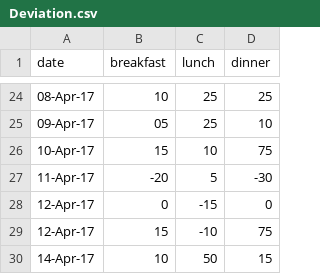
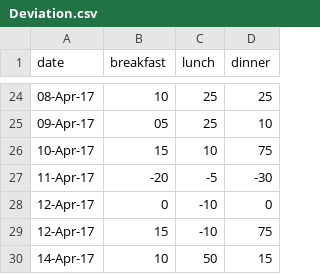
Before and after one commit to Unaivillanueva/Personal-Data.github.io, a CSV file: Deviation.csv, drawn as a sheet; only a part is shown, gaps mark what is left out.

Commit message:
Update Deviation.csv

```diff
--- a/Deviation.csv
+++ b/Deviation.csv
@@ -26,4 +26,4 @@ date,breakfast,lunch,dinner
 10-Apr-17,15,10,75
-11-Apr-17,-20,5,-30
-12-Apr-17,0,-15,0
+11-Apr-17,-20,-5,-30
+12-Apr-17,0,-10,0
 12-Apr-17,15,-10,75
```
